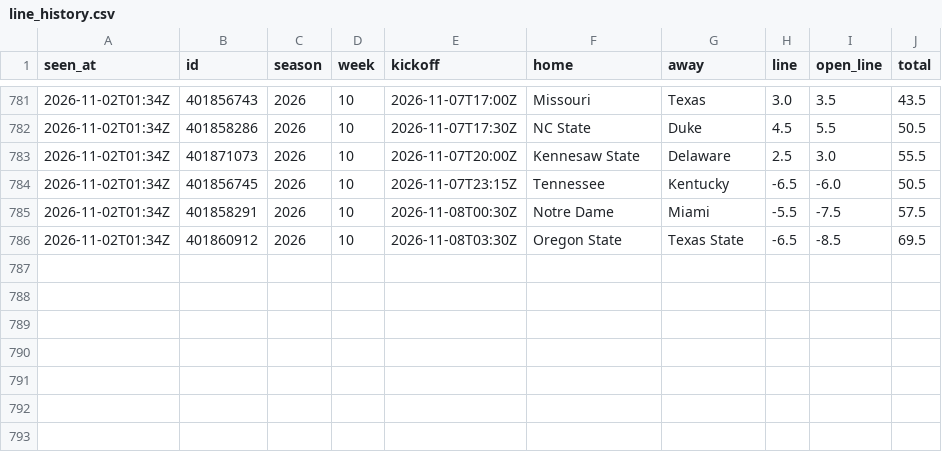
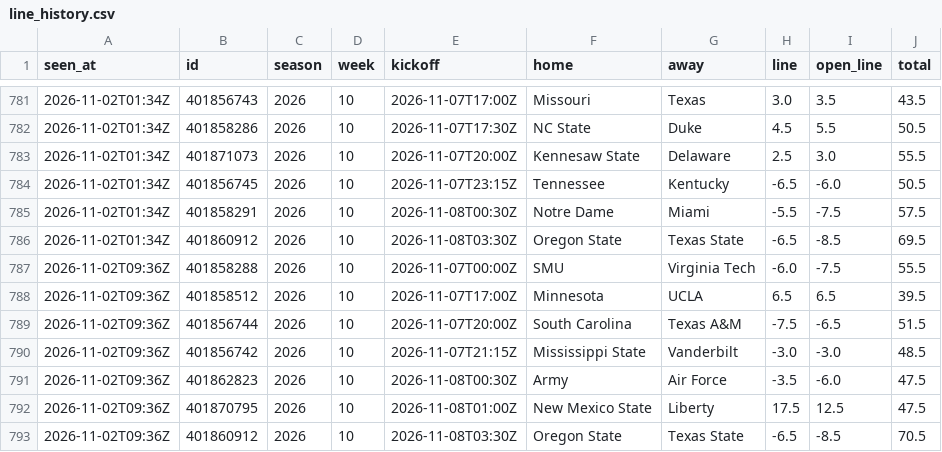
Before and after one commit to davischamann-alt/fourth-and-value, a CSV file: data/live/line_history.csv, drawn as a sheet; only a part is shown, gaps mark what is left out.

```diff
--- a/data/live/line_history.csv
+++ b/data/live/line_history.csv
@@ -786 +786,8 @@ seen_at,id,season,week,kickoff,home,away,line,open_line,total
 2026-11-02T01:34Z,401860912,2026,10,2026-11-08T03:30Z,Oregon State,Texas State,-6.5,-8.5,69.5
+2026-11-02T09:36Z,401858288,2026,10,2026-11-07T00:00Z,SMU,Virginia Tech,-6.0,-7.5,55.5
+2026-11-02T09:36Z,401858512,2026,10,2026-11-07T17:00Z,Minnesota,UCLA,6.5,6.5,39.5
+2026-11-02T09:36Z,401856744,2026,10,2026-11-07T20:00Z,South Carolina,Texas A&M,-7.5,-6.5,51.5
+2026-11-02T09:36Z,401856742,2026,10,2026-11-07T21:15Z,Mississippi State,Vanderbilt,-3.0,-3.0,48.5
+2026-11-02T09:36Z,401862823,2026,10,2026-11-08T00:30Z,Army,Air Force,-3.5,-6.0,47.5
+2026-11-02T09:36Z,401870795,2026,10,2026-11-08T01:00Z,New Mexico State,Liberty,17.5,12.5,47.5
+2026-11-02T09:36Z,401860912,2026,10,2026-11-08T03:30Z,Oregon State,Texas State,-6.5,-8.5,70.5
```
Also changed, not shown: data/live/picks.csv, data/live/total_picks.csv, 5 other files.
